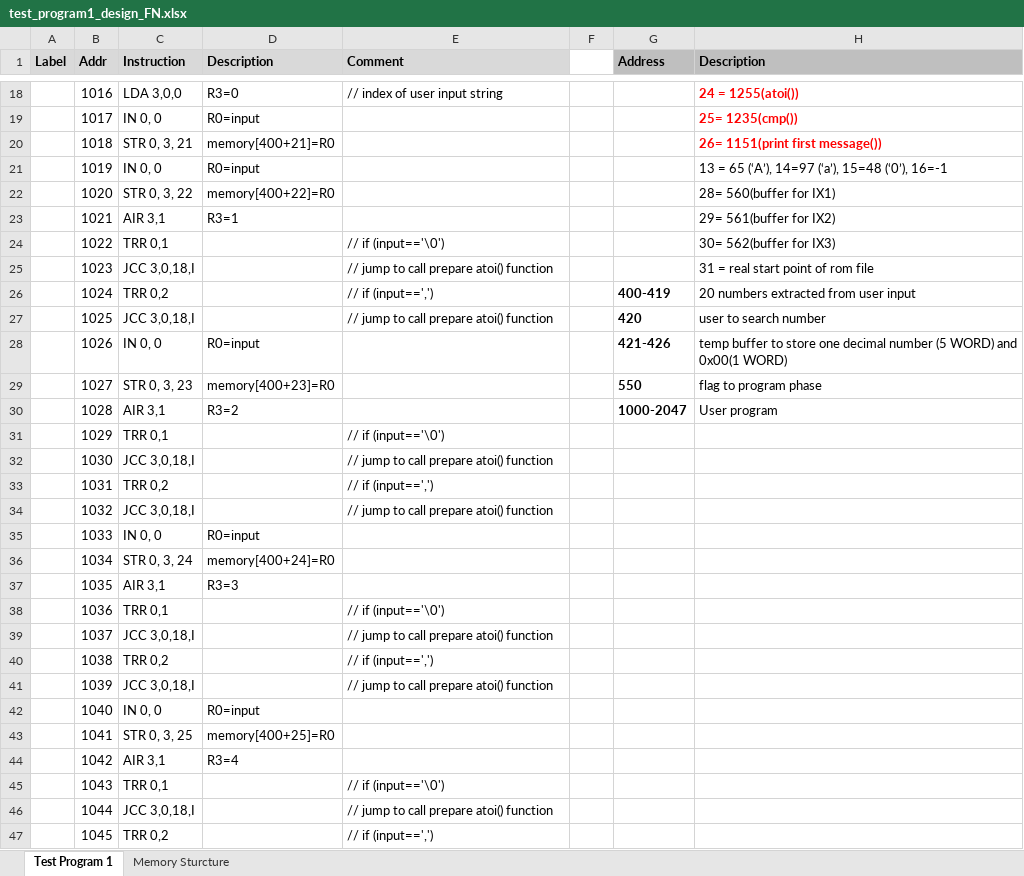
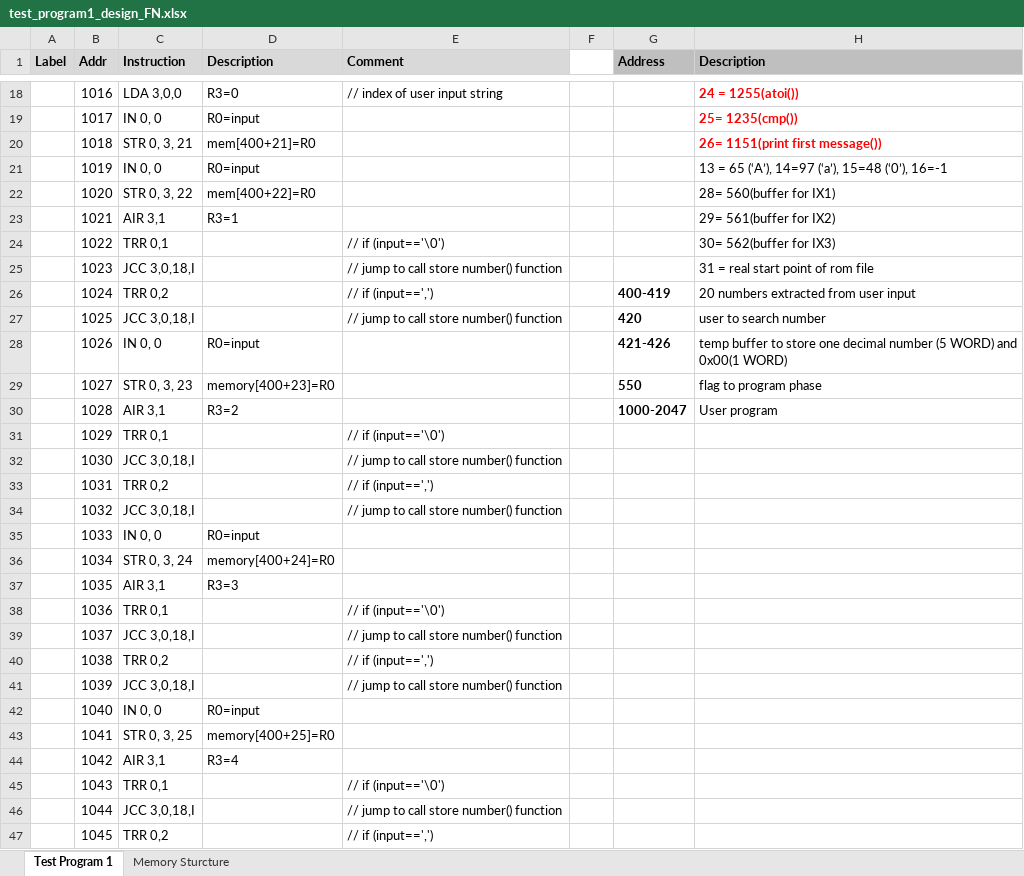
Before and after one commit to srinivaskollipoti/CISC_Machine, an Excel workbook: CISCSimulator/doc/test_program1_design_FN.xlsx, sheet Test Program 1, drawn as a sheet; only a part is shown, gaps mark what is left out; values as stored, in another font and other column widths than the file's, no borders; the diff covers the shown part only; the diff names each change by its address in the sheet, - before the commit and + after, or states it on an @@ line.

Commit message:
update test program 1 document

```diff
--- a/CISCSimulator/doc/test_program1_design_FN.xlsx (sheet Test Program 1)
+++ b/CISCSimulator/doc/test_program1_design_FN.xlsx (sheet Test Program 1)
-D20 (Description): memory[400+21]=R0
+D20 (Description): mem[400+21]=R0
-D22 (Description): memory[400+22]=R0
+D22 (Description): mem[400+22]=R0
-E25 (Comment): // jump to call prepare atoi() function
+E25 (Comment): // jump to call store number() function
-E27 (Comment): // jump to call prepare atoi() function
+E27 (Comment): // jump to call store number() function
-E32 (Comment): // jump to call prepare atoi() function
+E32 (Comment): // jump to call store number() function
-E34 (Comment): // jump to call prepare atoi() function
+E34 (Comment): // jump to call store number() function
-E39 (Comment): // jump to call prepare atoi() function
+E39 (Comment): // jump to call store number() function
-E41 (Comment): // jump to call prepare atoi() function
+E41 (Comment): // jump to call store number() function
-E46 (Comment): // jump to call prepare atoi() function
+E46 (Comment): // jump to call store number() function
```
Also changed, not shown: 33 edited cells and cell formats elsewhere in this sheet.
